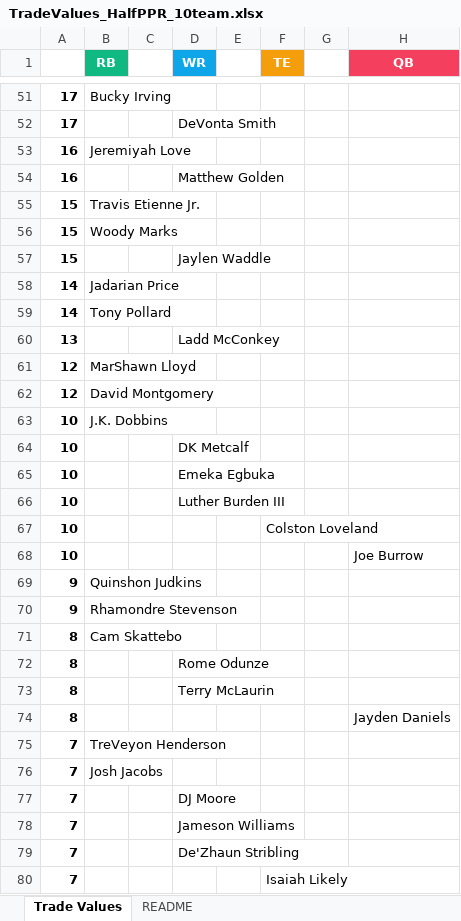
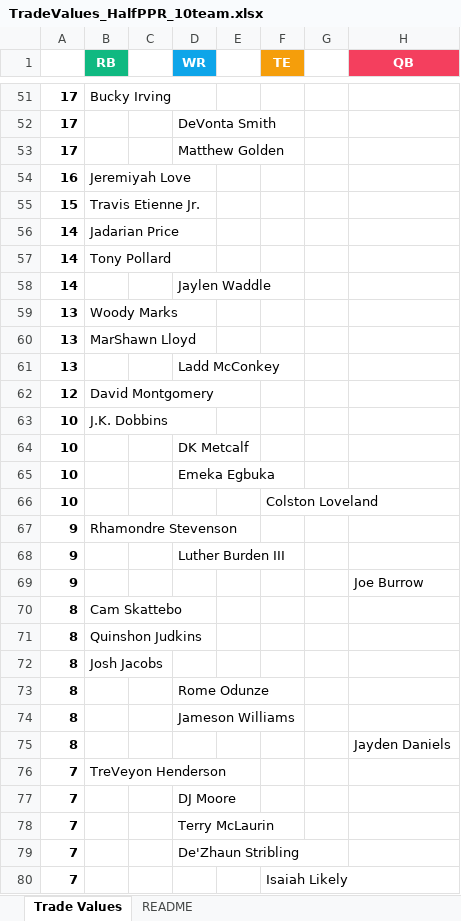
Before and after one commit to seoularpro/OddsVis, an Excel workbook: TradeValueSheets/TradeValues_HalfPPR_10team.xlsx, sheet Trade Values, drawn as a sheet; only a part is shown, gaps mark what is left out; values as stored, in another font and other column widths than the file's, no borders; removed rows and columns are numbered as before the commit, all else as after; the diff covers the shown part only; the diff names each change by its address in the sheet, - before the commit and + after, or states it on an @@ line.

```diff
--- a/TradeValueSheets/TradeValues_HalfPPR_10team.xlsx (sheet Trade Values)
+++ b/TradeValueSheets/TradeValues_HalfPPR_10team.xlsx (sheet Trade Values)
+row 53: 17 |  |  | Matthew Golden
-row 54: 16 |  |  | Matthew Golden
-row 56: 15 | Woody Marks
-row 57: 15 |  |  | Jaylen Waddle
+row 58: 14 |  |  | Jaylen Waddle
+row 59: 13 | Woody Marks
+row 60: 13 | MarShawn Lloyd
-row 61: 12 | MarShawn Lloyd
-row 66: 10 |  |  | Luther Burden III
-row 68: 10 |  |  |  |  |  |  | Joe Burrow
-row 69: 9 | Quinshon Judkins
+row 68: 9 |  |  | Luther Burden III
+row 69: 9 |  |  |  |  |  |  | Joe Burrow
+row 71: 8 | Quinshon Judkins
+row 72: 8 | Josh Jacobs
-D74 (WR): Terry McLaurin
+D74 (WR): Jameson Williams
-row 76: 7 | Josh Jacobs
-D78 (WR): Jameson Williams
+D78 (WR): Terry McLaurin
```
Also changed, not shown: 7 added rows, 7 removed rows, 1 moved row and 3 edited cells elsewhere in this sheet, sheet README, TradeValueSheets/TradeValues_AllCombinations.xlsx, TradeValueSheets/TradeValues_FullPPR_10team.xlsx, 18 other files.
